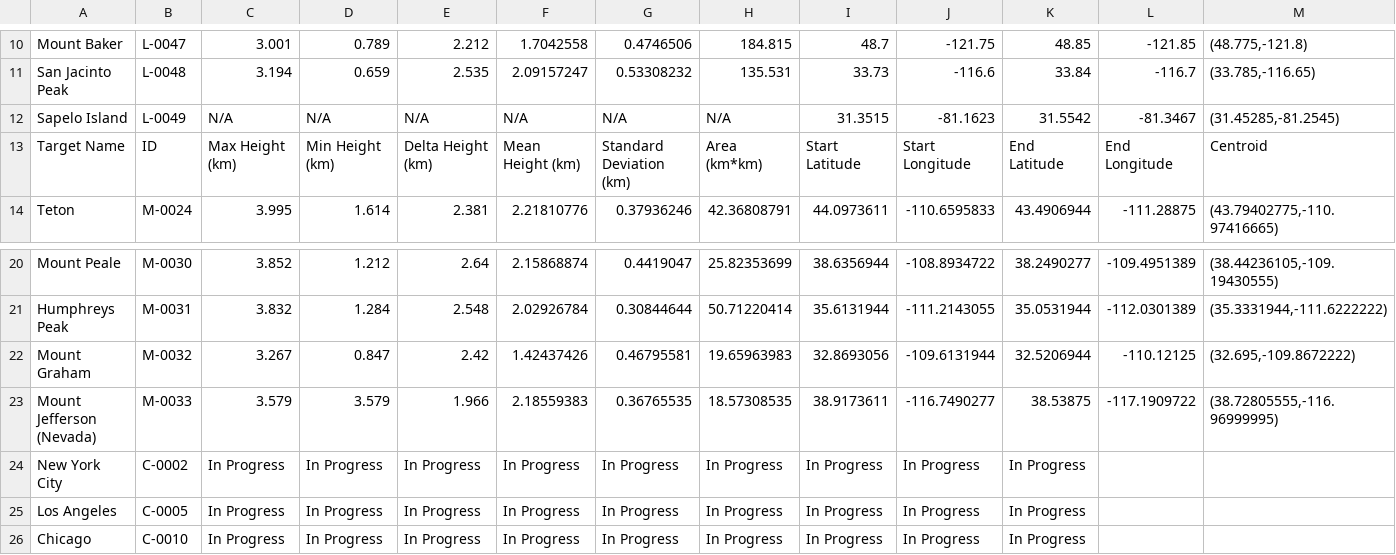
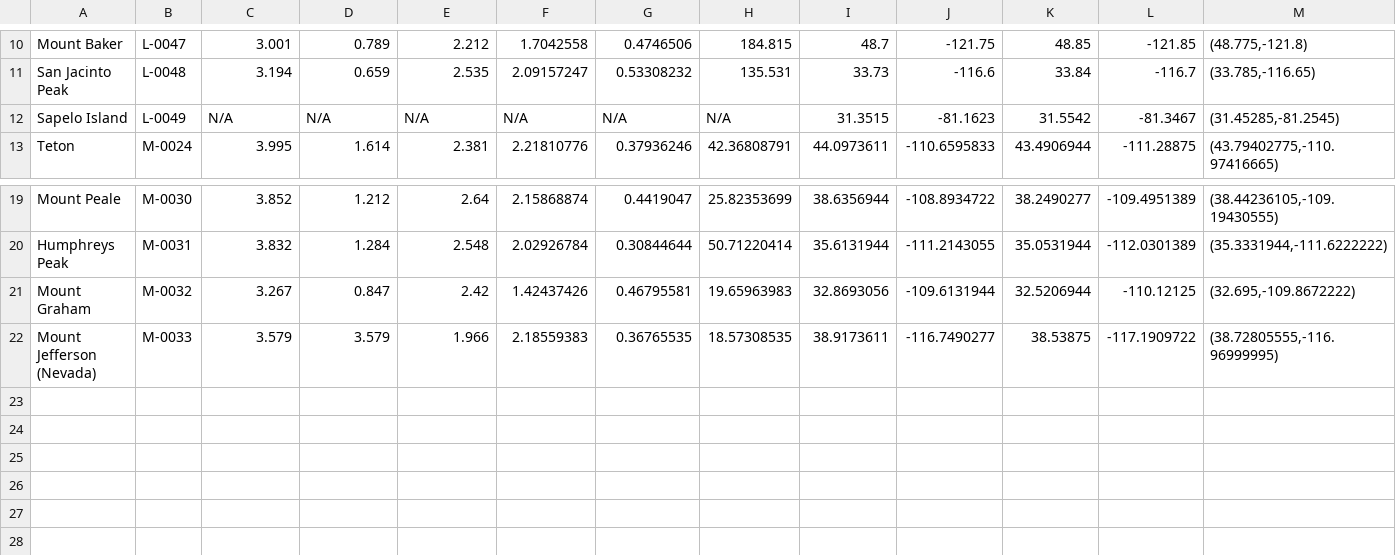
Before and after one commit to cnmcferren/MOCIModesScheduling, a CSV file: TargetList.csv, drawn as a sheet; only a part is shown, gaps mark what is left out; rows hold the shown columns only; the diff names each change by its address in the sheet, - before the commit and + after, or states it on an @@ line.

```diff
--- a/TargetList.csv
+++ b/TargetList.csv
-row 13: Target Name | ID | Max Height (km) | Min Height (km) | Delta Height (km) | Mean Height (km) | Standard Deviation (km) | Area (km*km) | Start Latitude | Start Longitude | End Latitude | End Longitude | Centroid
-row 24: New York City | C-0002 | In Progress | In Progress | In Progress | In Progress | In Progress | In Progress | In Progress | In Progress | In Progress
-row 25: Los Angeles | C-0005 | In Progress | In Progress | In Progress | In Progress | In Progress | In Progress | In Progress | In Progress | In Progress
-row 26: Chicago | C-0010 | In Progress | In Progress | In Progress | In Progress | In Progress | In Progress | In Progress | In Progress | In Progress
```
Also changed, not shown: 3 other files.
